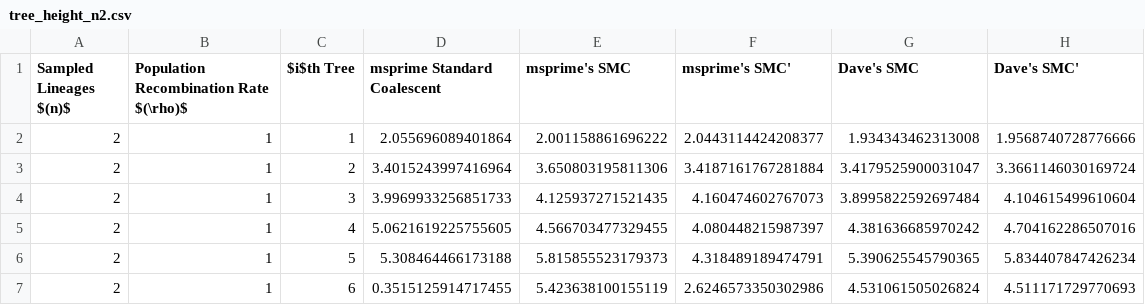
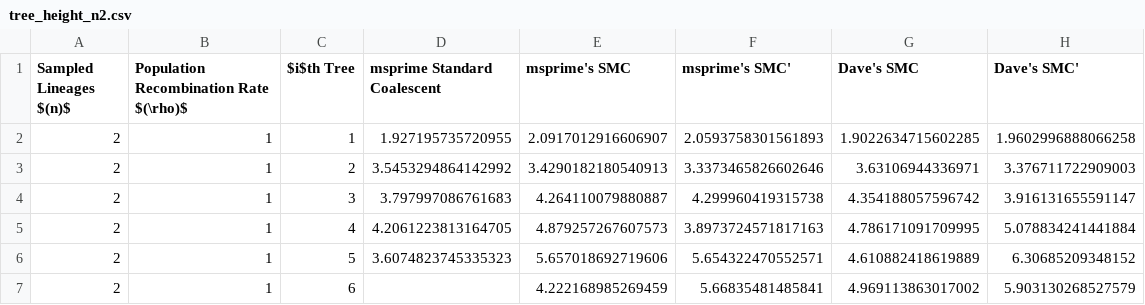
Before and after one commit to David-Peede/smc-working-group, a CSV file: smc-smc'/tree_height_n2.csv, drawn as a sheet; only a part is shown; the diff covers the shown part only.

Commit message:
tree height:width ratio first pass

```diff
--- a/smc-smc'/tree_height_n2.csv
+++ b/smc-smc'/tree_height_n2.csv
@@ -1,7 +1,7 @@
 Sampled Lineages $(n)$,Population Recombination Rate $(\rho)$,$i$th Tree,msprime Standard Coalescent,msprime's SMC,msprime's SMC',Dave's SMC,Dave's SMC'
-2,1,1,2.055696089401864,2.001158861696222,2.0443114424208377,1.934343462313008,1.9568740728776666
-2,1,2,3.4015243997416964,3.650803195811306,3.4187161767281884,3.4179525900031047,3.3661146030169724
-2,1,3,3.9969933256851733,4.125937271521435,4.160474602767073,3.8995822592697484,4.104615499610604
-2,1,4,5.0621619225755605,4.566703477329455,4.080448215987397,4.381636685970242,4.704162286507016
-2,1,5,5.308464466173188,5.815855523179373,4.318489189474791,5.390625545790365,5.834407847426234
-2,1,6,0.3515125914717455,5.423638100155119,2.6246573350302986,4.531061505026824,4.511171729770693
+2,1,1,1.927195735720955,2.0917012916606907,2.0593758301561893,1.9022634715602285,1.9602996888066258
+2,1,2,3.5453294864142992,3.4290182180540913,3.3373465826602646,3.63106944336971,3.376711722909003
+2,1,3,3.797997086761683,4.264110079880887,4.299960419315738,4.354188057596742,3.916131655591147
+2,1,4,4.2061223813164705,4.879257267607573,3.8973724571817163,4.786171091709995,5.078834241441884
+2,1,5,3.6074823745335323,5.657018692719606,5.654322470552571,4.610882418619889,6.30685209348152
+2,1,6,,4.222168985269459,5.66835481485841,4.969113863017002,5.903130268527579
```
Also changed, not shown: 72 edited cells elsewhere in this file, 4 other files.
